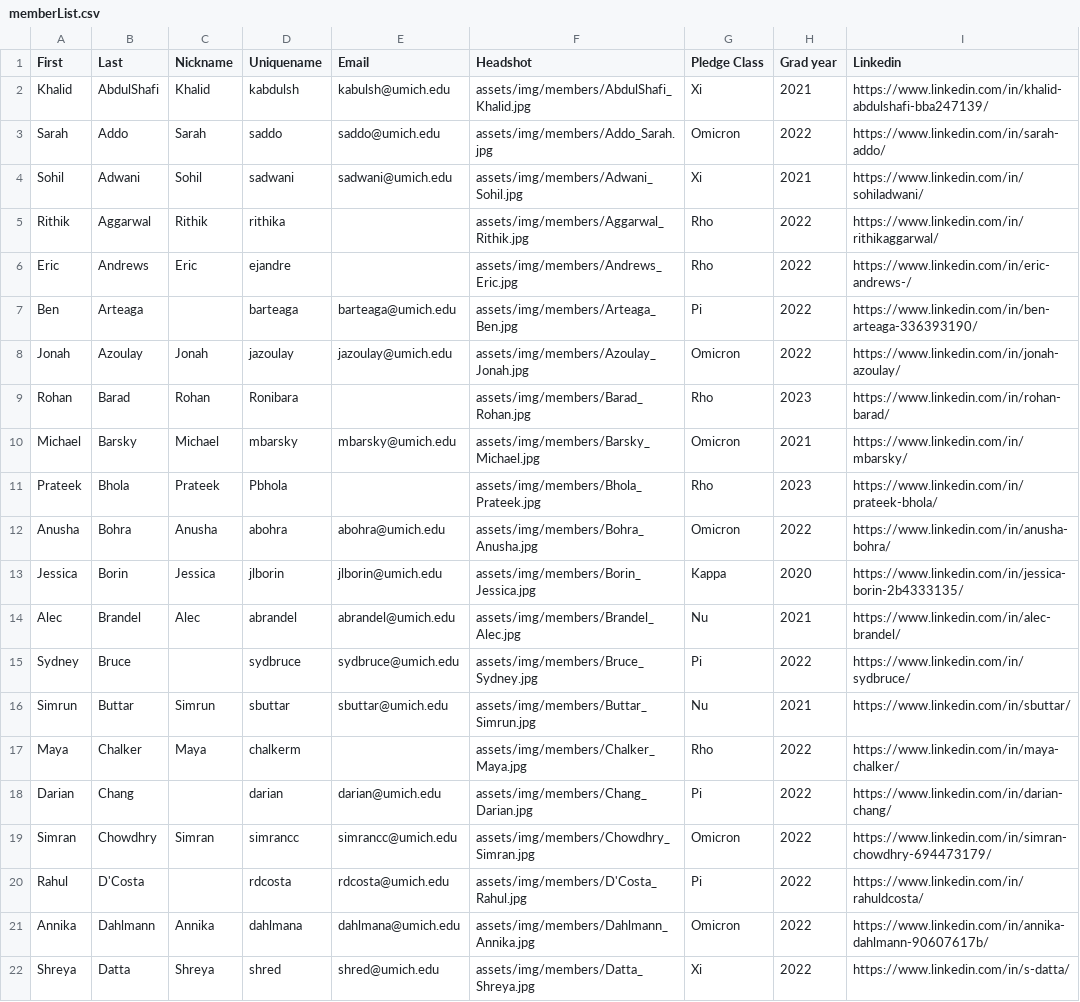
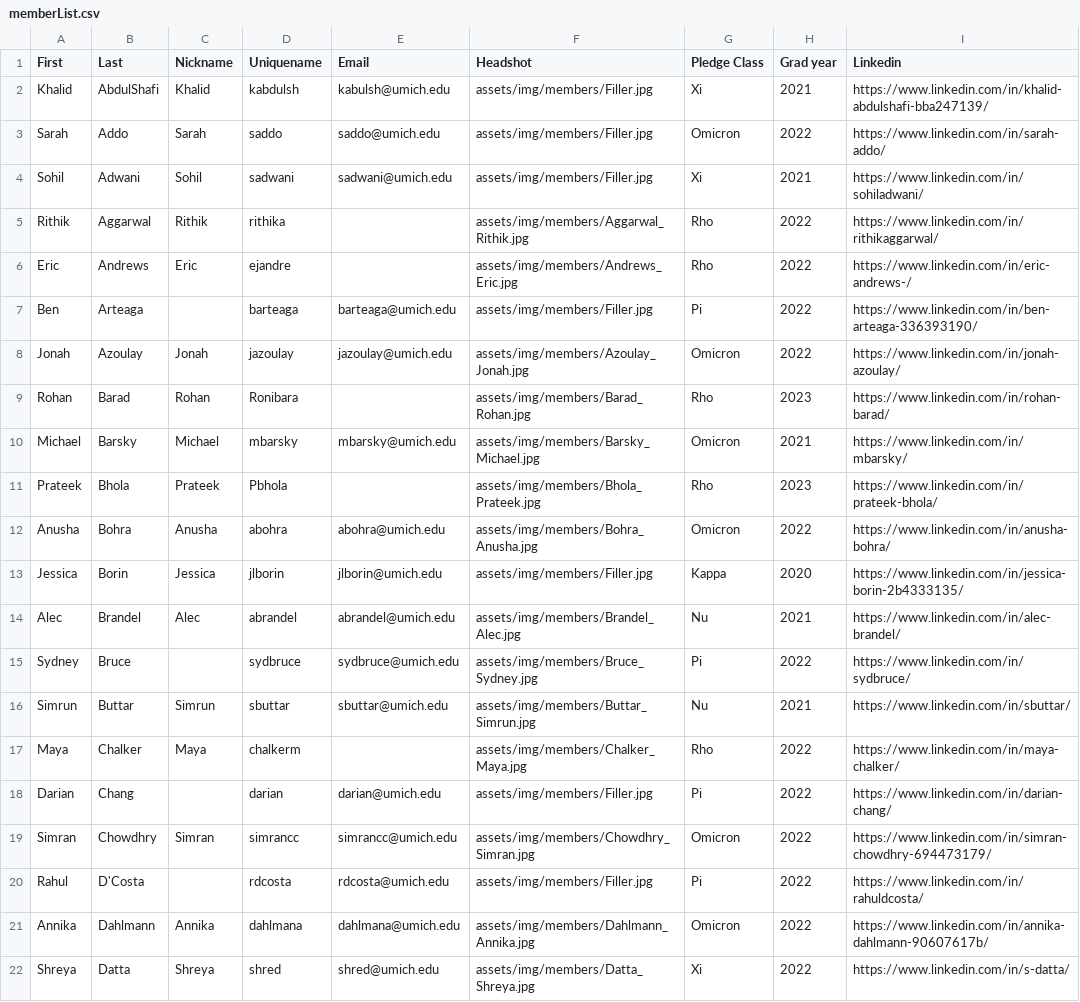
Before and after one commit to jeremydou1113/ktpwebsiteV2.0, a CSV file: assets/memberList.csv, drawn as a sheet; only a part is shown; the diff covers the shown part only.

Commit message:
added filler images for people without pictures

```diff
--- a/assets/memberList.csv
+++ b/assets/memberList.csv
@@ -1,8 +1,8 @@
 First,Last,Nickname,Uniquename,Email,Headshot,Pledge Class,Grad year,Linkedin
-Khalid,AbdulShafi,Khalid,kabdulsh,kabulsh@umich.edu,assets/img/members/AbdulShafi_Khalid.jpg,Xi,2021,https://www.linkedin.com/in/khalid-abdulshafi-bba247139/
-Sarah,Addo,Sarah,saddo,saddo@umich.edu,assets/img/members/Addo_Sarah.jpg,Omicron,2022,https://www.linkedin.com/in/sarah-addo/
-Sohil,Adwani,Sohil,sadwani,sadwani@umich.edu,assets/img/members/Adwani_Sohil.jpg,Xi,2021,https://www.linkedin.com/in/sohiladwani/
+Khalid,AbdulShafi,Khalid,kabdulsh,kabulsh@umich.edu,assets/img/members/Filler.jpg,Xi,2021,https://www.linkedin.com/in/khalid-abdulshafi-bba247139/
+Sarah,Addo,Sarah,saddo,saddo@umich.edu,assets/img/members/Filler.jpg,Omicron,2022,https://www.linkedin.com/in/sarah-addo/
+Sohil,Adwani,Sohil,sadwani,sadwani@umich.edu,assets/img/members/Filler.jpg,Xi,2021,https://www.linkedin.com/in/sohiladwani/
 Rithik,Aggarwal,Rithik,rithika,,assets/img/members/Aggarwal_Rithik.jpg,Rho,2022,https://www.linkedin.com/in/rithikaggarwal/
 Eric,Andrews,Eric,ejandre,,assets/img/members/Andrews_Eric.jpg,Rho,2022,https://www.linkedin.com/in/eric-andrews-/
-Ben,Arteaga,,barteaga,barteaga@umich.edu,assets/img/members/Arteaga_Ben.jpg,Pi,2022,https://www.linkedin.com/in/ben-arteaga-336393190/
+Ben,Arteaga,,barteaga,barteaga@umich.edu,assets/img/members/Filler.jpg,Pi,2022,https://www.linkedin.com/in/ben-arteaga-336393190/
 Jonah,Azoulay,Jonah,jazoulay,jazoulay@umich.edu,assets/img/members/Azoulay_Jonah.jpg,Omicron,2022,https://www.linkedin.com/in/jonah-azoulay/
@@ -12,3 +12,3 @@ Prateek,Bhola,Prateek,Pbhola,,assets/img/members/Bhola_Prateek.jpg,Rho,2023,http
 Anusha,Bohra,Anusha,abohra,abohra@umich.edu,assets/img/members/Bohra_Anusha.jpg,Omicron,2022,https://www.linkedin.com/in/anusha-bohra/
-Jessica,Borin,Jessica,jlborin,jlborin@umich.edu,assets/img/members/Borin_Jessica.jpg,Kappa,2020,https://www.linkedin.com/in/jessica-borin-2b4333135/
+Jessica,Borin,Jessica,jlborin,jlborin@umich.edu,assets/img/members/Filler.jpg,Kappa,2020,https://www.linkedin.com/in/jessica-borin-2b4333135/
 Alec,Brandel,Alec,abrandel,abrandel@umich.edu,assets/img/members/Brandel_Alec.jpg,Nu,2021,https://www.linkedin.com/in/alec-brandel/
@@ -17,5 +17,5 @@ Simrun,Buttar,Simrun,sbuttar,sbuttar@umich.edu,assets/img/members/Buttar_Simrun.
 Maya,Chalker,Maya,chalkerm,,assets/img/members/Chalker_Maya.jpg,Rho,2022,https://www.linkedin.com/in/maya-chalker/
-Darian,Chang,,darian,darian@umich.edu,assets/img/members/Chang_Darian.jpg,Pi,2022,https://www.linkedin.com/in/darian-chang/
+Darian,Chang,,darian,darian@umich.edu,assets/img/members/Filler.jpg,Pi,2022,https://www.linkedin.com/in/darian-chang/
 Simran,Chowdhry,Simran,simrancc,simrancc@umich.edu,assets/img/members/Chowdhry_Simran.jpg,Omicron,2022,https://www.linkedin.com/in/simran-chowdhry-694473179/
-Rahul,D'Costa,,rdcosta,rdcosta@umich.edu,assets/img/members/D'Costa_Rahul.jpg,Pi,2022,https://www.linkedin.com/in/rahuldcosta/
+Rahul,D'Costa,,rdcosta,rdcosta@umich.edu,assets/img/members/Filler.jpg,Pi,2022,https://www.linkedin.com/in/rahuldcosta/
 Annika,Dahlmann,Annika,dahlmana,dahlmana@umich.edu,assets/img/members/Dahlmann_Annika.jpg,Omicron,2022,https://www.linkedin.com/in/annika-dahlmann-90607617b/
```
Also changed, not shown: 25 edited cells elsewhere in this file, 2 other files.
